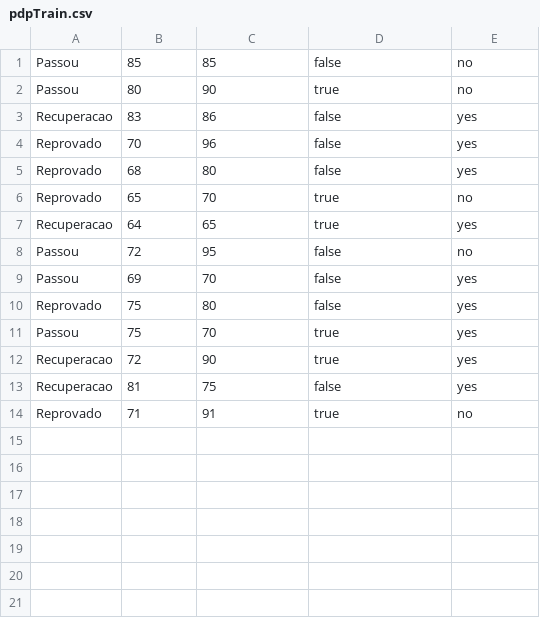
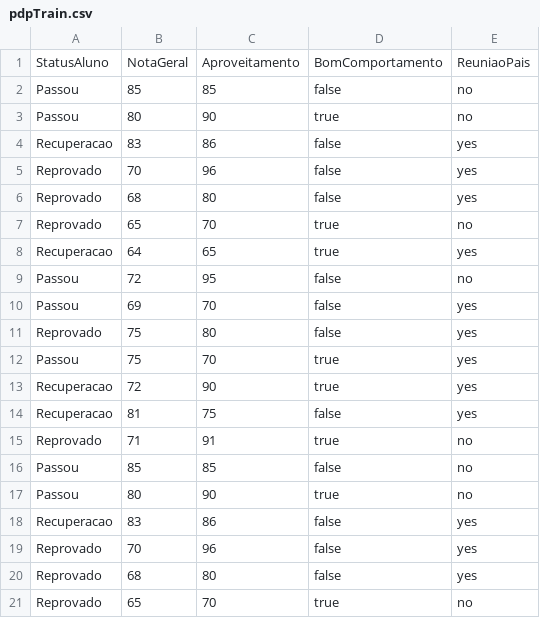
Before and after one commit to sdfnanderson/pdp, a CSV file: pdpTrain.csv, drawn as a sheet; only a part is shown; the shorter side is filled out with more unchanged rows; the diff names each change by its address in the sheet, - before the commit and + after, or states it on an @@ line.

Commit message:
Update pdpTrain.csv

```diff
--- a/pdpTrain.csv
+++ b/pdpTrain.csv
+row 1: StatusAluno | NotaGeral | Aproveitamento | BomComportamento | ReuniaoPais
+row 2: Passou | 85 | 85 | false | no
+row 3: Passou | 80 | 90 | true | no
+row 4: Recuperacao | 83 | 86 | false | yes
+row 5: Reprovado | 70 | 96 | false | yes
+row 6: Reprovado | 68 | 80 | false | yes
+row 7: Reprovado | 65 | 70 | true | no
+row 8: Recuperacao | 64 | 65 | true | yes
+row 9: Passou | 72 | 95 | false | no
+row 10: Passou | 69 | 70 | false | yes
+row 11: Reprovado | 75 | 80 | false | yes
+row 12: Passou | 75 | 70 | true | yes
+row 13: Recuperacao | 72 | 90 | true | yes
+row 14: Recuperacao | 81 | 75 | false | yes
+row 15: Reprovado | 71 | 91 | true | no
```
